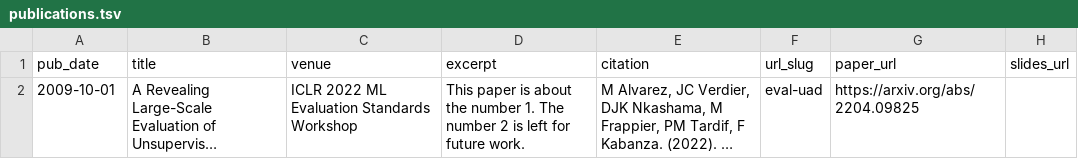
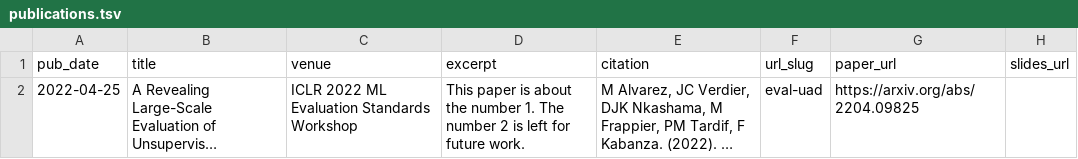
Before and after one commit to Qu3tzal/qu3tzal.github.io, a TSV file: markdown_generator/publications.tsv, drawn as a sheet; long unchanged cells end in …; the diff names each change by its address in the sheet, - before the commit and + after, or states it on an @@ line.

```diff
--- a/markdown_generator/publications.tsv
+++ b/markdown_generator/publications.tsv
-A2 (pub_date): 2009-10-01
+A2 (pub_date): 2022-04-25
```
Also changed, not shown: 1 other file.
